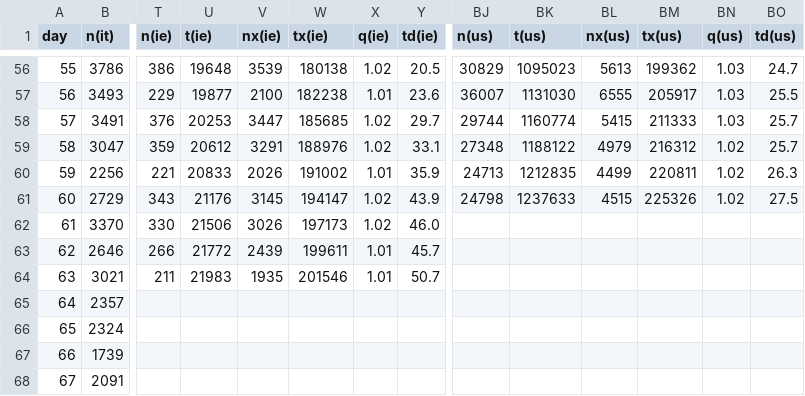
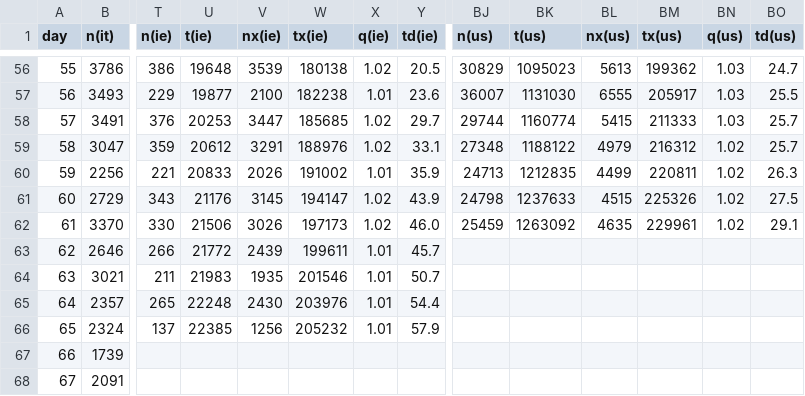
Before and after one commit to christophmoar/covid-19, a CSV file: dataset-01/covid19-normalized-noheader.CSV, drawn as a sheet; only a part is shown, gaps mark what is left out; the diff covers the shown part only; the diff names each change by its address in the sheet, - before the commit and + after, or states it on an @@ line.

Commit message:
data as of 18:00

```diff
--- a/dataset-01/covid19-normalized-noheader.CSV
+++ b/dataset-01/covid19-normalized-noheader.CSV
-BJ62 (n(us)): (empty)
+BJ62 (n(us)): 25459
-BK62 (t(us)): (empty)
+BK62 (t(us)): 1263092
-BL62 (nx(us)): (empty)
+BL62 (nx(us)): 4635
-BM62 (tx(us)): (empty)
+BM62 (tx(us)): 229961
-BN62 (q(us)): (empty)
+BN62 (q(us)): 1.02
-BO62 (td(us)): (empty)
+BO62 (td(us)): 29.1
-T65 (n(ie)): (empty)
+T65 (n(ie)): 265
-U65 (t(ie)): (empty)
+U65 (t(ie)): 22248
-V65 (nx(ie)): (empty)
+V65 (nx(ie)): 2430
-W65 (tx(ie)): (empty)
+W65 (tx(ie)): 203976
-X65:X66 (q(ie)): (empty)
+X65:X66 (q(ie)): 1.01
-Y65 (td(ie)): (empty)
+Y65 (td(ie)): 54.4
-T66 (n(ie)): (empty)
+T66 (n(ie)): 137
-U66 (t(ie)): (empty)
+U66 (t(ie)): 22385
-V66 (nx(ie)): (empty)
+V66 (nx(ie)): 1256
-W66 (tx(ie)): (empty)
+W66 (tx(ie)): 205232
-Y66 (td(ie)): (empty)
+Y66 (td(ie)): 57.9
```
Also changed, not shown: 1 added row and 60 edited cells elsewhere in this file, dataset-01/covid19-normalized-timeseries.CSV, dataset-01/covid19-normalized.CSV, 5 other files.
